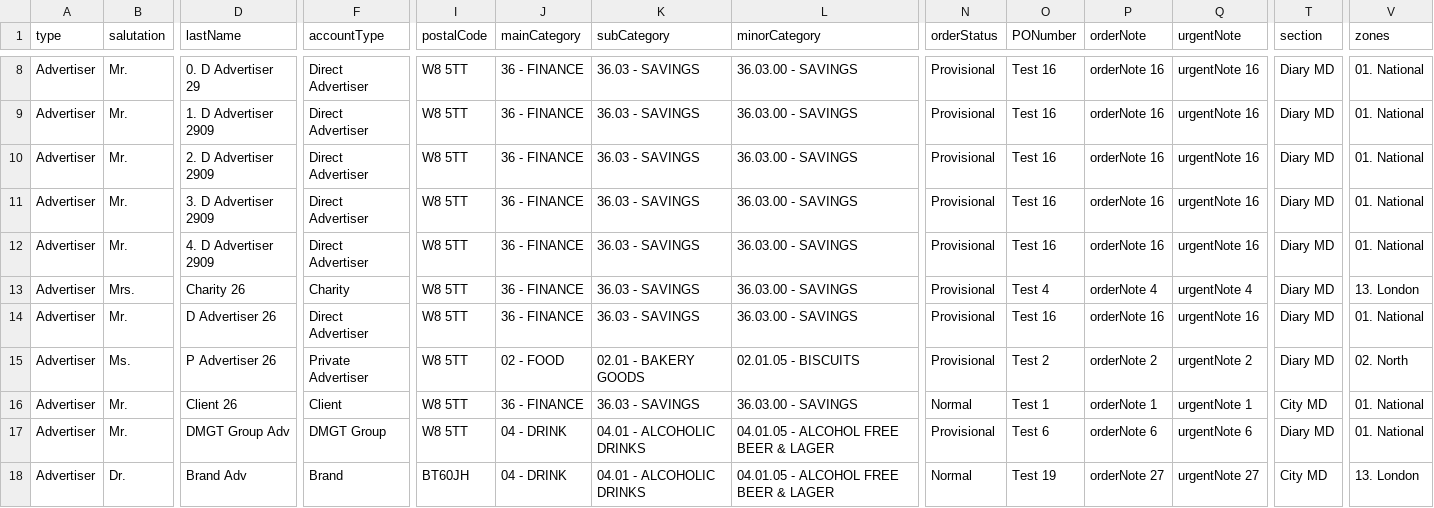
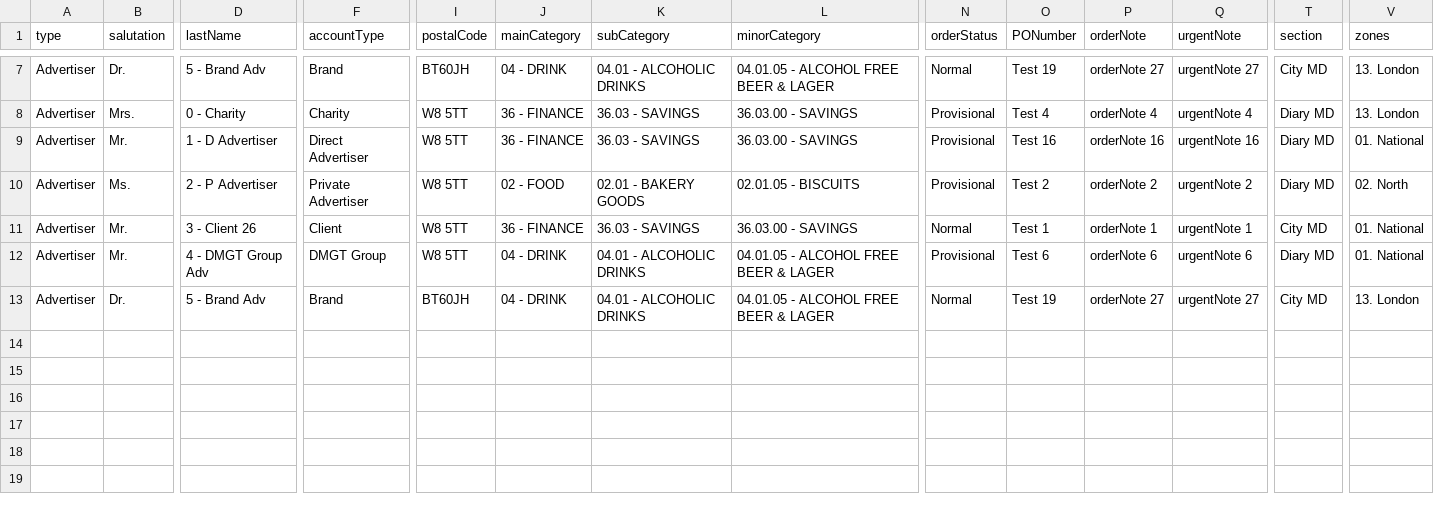
Before and after one commit to skuncha/direct-orders, a CSV file: directorders/src/main/resources/createOrders.csv, drawn as a sheet; only a part is shown, gaps mark what is left out; removed rows and columns are numbered as before the commit, all else as after; rows hold the shown columns only; the diff covers the shown part only; the diff names each change by its address in the sheet, - before the commit and + after, or states it on an @@ line.

```diff
--- a/directorders/src/main/resources/createOrders.csv
+++ b/directorders/src/main/resources/createOrders.csv
-B7 (salutation): Mr.
+B7 (salutation): Dr.
-D7 (lastName): 0. D Advertiser 29
+D7 (lastName): 5 - Brand Adv
-F7 (accountType): Direct Advertiser
+F7 (accountType): Brand
-I7 (postalCode): W8 5TT
+I7 (postalCode): BT60JH
-J7 (mainCategory): 36 - FINANCE
+J7 (mainCategory): 04 - DRINK
-K7 (subCategory): 36.03 - SAVINGS
+K7 (subCategory): 04.01 - ALCOHOLIC DRINKS
-L7 (minorCategory): 36.03.00 - SAVINGS
+L7 (minorCategory): 04.01.05 - ALCOHOL FREE BEER & LAGER
-N7 (orderStatus): Provisional
+N7 (orderStatus): Normal
-O7 (PONumber): Test 16
+O7 (PONumber): Test 19
-P7 (orderNote): orderNote 16
+P7 (orderNote): orderNote 27
-Q7 (urgentNote): urgentNote 16
+Q7 (urgentNote): urgentNote 27
-T7 (section): Diary MD
+T7 (section): City MD
-V7 (zones): 01. National
+V7 (zones): 13. London
-row 9: Advertiser | Mr. | 1. D Advertiser 2909 | Direct Advertiser | W8 5TT | 36 - FINANCE | 36.03 - SAVINGS | 36.03.00 - SAVINGS | Provisional | Test 16 | orderNote 16 | urgentNote 16 | Diary MD | 01. National
-row 10: Advertiser | Mr. | 2. D Advertiser 2909 | Direct Advertiser | W8 5TT | 36 - FINANCE | 36.03 - SAVINGS | 36.03.00 - SAVINGS | Provisional | Test 16 | orderNote 16 | urgentNote 16 | Diary MD | 01. National
-row 11: Advertiser | Mr. | 3. D Advertiser 2909 | Direct Advertiser | W8 5TT | 36 - FINANCE | 36.03 - SAVINGS | 36.03.00 - SAVINGS | Provisional | Test 16 | orderNote 16 | urgentNote 16 | Diary MD | 01. National
-row 12: Advertiser | Mr. | 4. D Advertiser 2909 | Direct Advertiser | W8 5TT | 36 - FINANCE | 36.03 - SAVINGS | 36.03.00 - SAVINGS | Provisional | Test 16 | orderNote 16 | urgentNote 16 | Diary MD | 01. National
-D8 (lastName): Charity 26
+D8 (lastName): 0 - Charity
-D9 (lastName): D Advertiser 26
+D9 (lastName): 1 - D Advertiser
-D10 (lastName): P Advertiser 26
+D10 (lastName): 2 - P Advertiser
-D11 (lastName): Client 26
+D11 (lastName): 3 - Client 26
-D12 (lastName): DMGT Group Adv
+D12 (lastName): 4 - DMGT Group Adv
-D13 (lastName): Brand Adv
+D13 (lastName): 5 - Brand Adv
```
Also changed, not shown: 1 removed row and 46 edited cells elsewhere in this file, 1 other file.
